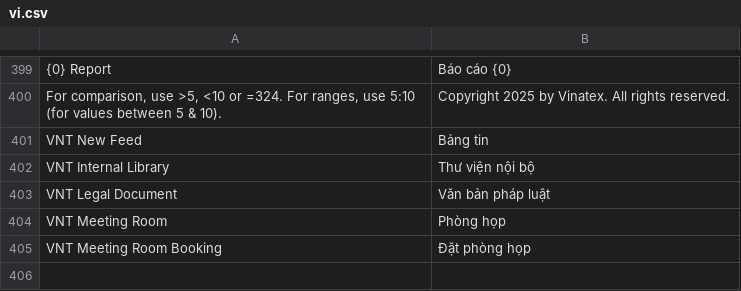
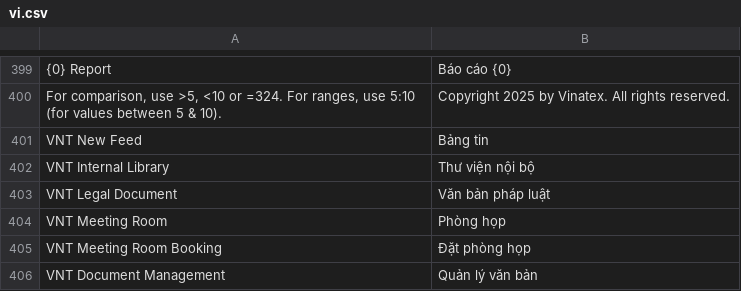
Before and after one commit to HieuTrung15/snd, a CSV file: vinatex/translations/vi.csv, drawn as a sheet; only a part is shown, gaps mark what is left out.

Commit message:
doctype quản lý văn bản

```diff
--- a/vinatex/translations/vi.csv
+++ b/vinatex/translations/vi.csv
@@ -405 +405,2 @@ VNT Meeting Room, Phòng họp
 VNT Meeting Room Booking, Đặt phòng họp
+VNT Document Management,Quản lý văn bản
```
Also changed, not shown: 6 other files.
